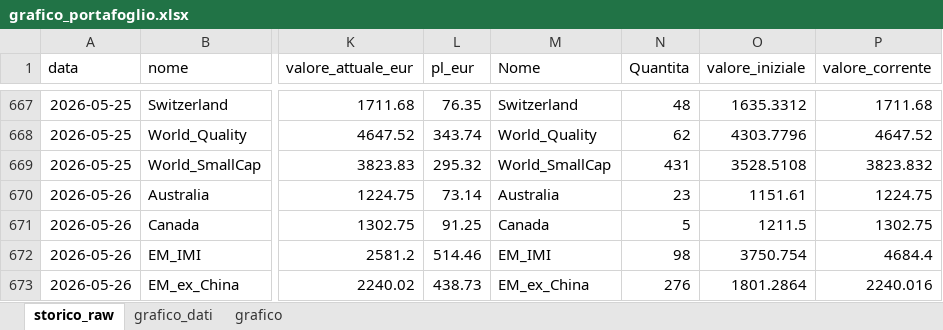
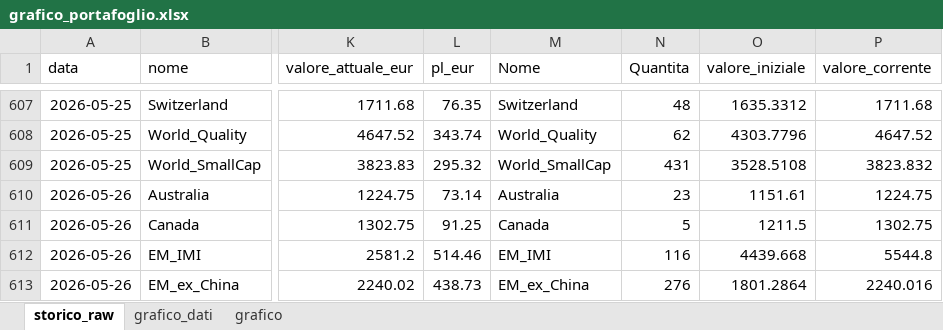
Before and after one commit to infozero1/etf-tracker, an Excel workbook: grafico_portafoglio.xlsx, sheet storico_raw, drawn as a sheet; only a part is shown, gaps mark what is left out; values as stored, in another font and other column widths than the file's, no borders; addresses are those after the commit; the diff covers the shown part only; the diff names each change by its address in the sheet, - before the commit and + after, or states it on an @@ line.

```diff
--- a/grafico_portafoglio.xlsx (sheet storico_raw)
+++ b/grafico_portafoglio.xlsx (sheet storico_raw)
-N612 (Quantita): 98
+N612 (Quantita): 116
-O612 (valore_iniziale): 3750.754
+O612 (valore_iniziale): 4439.668
-P612 (valore_corrente): 4684.4
+P612 (valore_corrente): 5544.8
```
Also changed, not shown: 10 added rows, 101 removed rows and 306 edited cells elsewhere in this sheet, sheet grafico_dati, charts or pictures, 1 other file.
